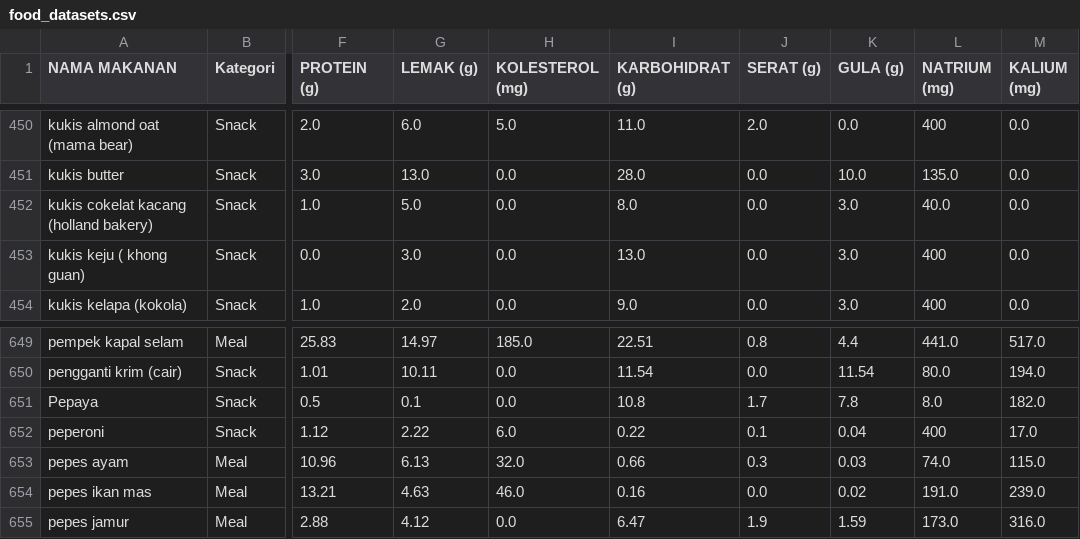
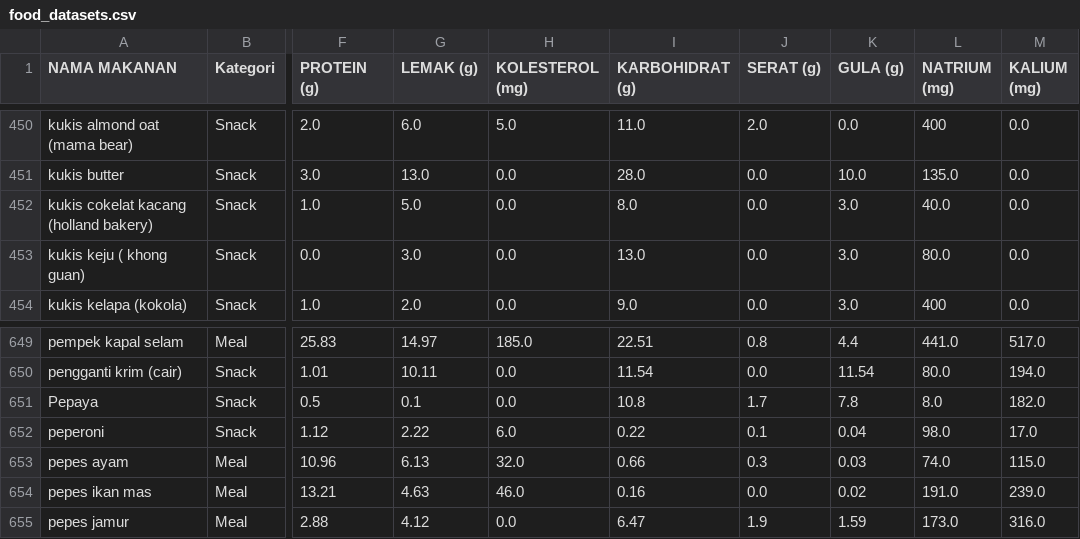
Before and after one commit to hanimhlz/healthyplate, a CSV file: food_datasets.csv, drawn as a sheet; only a part is shown, gaps mark what is left out; the diff names each change by its address in the sheet, - before the commit and + after, or states it on an @@ line.

Commit message:
Update UI

```diff
--- a/food_datasets.csv
+++ b/food_datasets.csv
-L453 (NATRIUM (mg)): 400
+L453 (NATRIUM (mg)): 80.0
-L652 (NATRIUM (mg)): 400
+L652 (NATRIUM (mg)): 98.0
```
